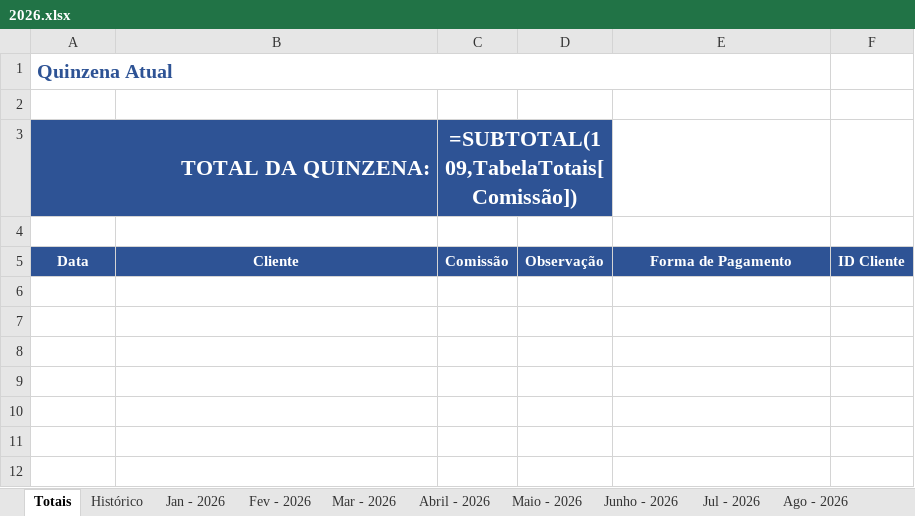
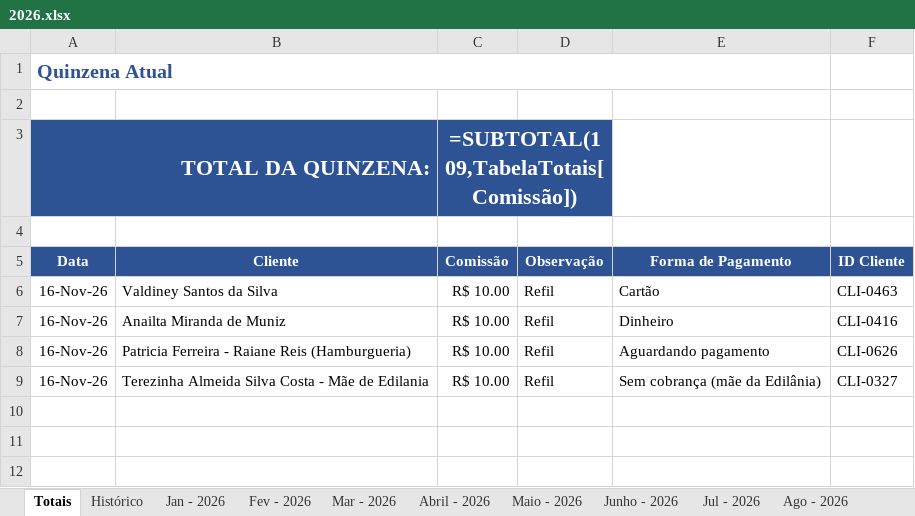
Before and after one commit to backupplanetaagua2025-hub/Comiss-es-Wiliam, an Excel workbook: 2026.xlsx, sheet Totais, drawn as a sheet; only a part is shown; values as stored, in another font and other column widths than the file's, no borders; formulas without a stored value are shown as written; table styles not drawn; the diff names each change by its address in the sheet, - before the commit and + after, or states it on an @@ line.

Commit message:
Atualizacao das comissoes - 16/11/2026 12:15

```diff
--- a/2026.xlsx (sheet Totais)
+++ b/2026.xlsx (sheet Totais)
-row 6: (empty)
+row 6: 16-Nov-26 | Valdiney Santos da Silva | R$ 10.00 | Refil | Cartão | CLI-0463
-row 7: (empty)
+row 7: 16-Nov-26 | Anailta Miranda de Muniz | R$ 10.00 | Refil | Dinheiro | CLI-0416
-row 8: (empty)
+row 8: 16-Nov-26 | Patricia Ferreira - Raiane Reis (Hamburgueria) | R$ 10.00 | Refil | Aguardando pagamento | CLI-0626
-row 9: (empty)
+row 9: 16-Nov-26 | Terezinha Almeida Silva Costa - Mãe de Edilania | R$ 10.00 | Refil | Sem cobrança (mãe da Edilânia) | CLI-0327
```
